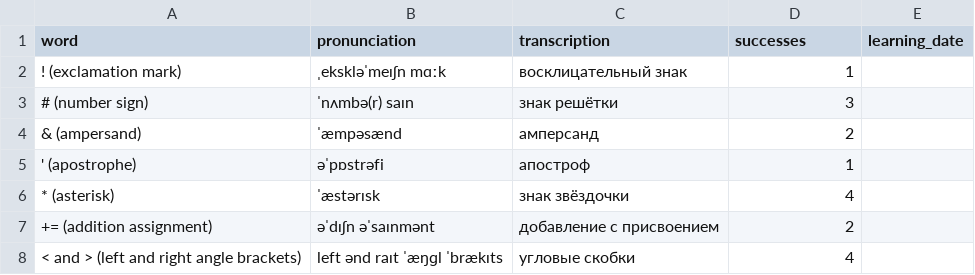
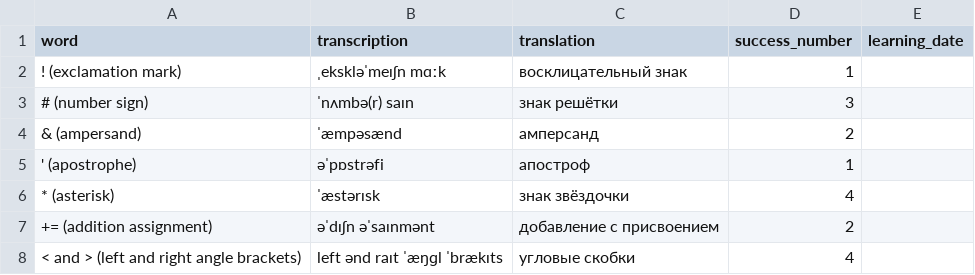
Before and after one commit to AlbertFarhutdinov/words_tutor, a CSV file: vocabulary.csv, drawn as a sheet; only a part is shown.

```diff
--- a/vocabulary.csv
+++ b/vocabulary.csv
@@ -1,2 +1,2 @@
-word;pronunciation;transcription;successes;learning_date
+word;transcription;translation;success_number;learning_date
 ! (exclamation mark);ˌekskləˈmeɪʃn mɑːk;восклицательный знак;1;
```
Also changed, not shown: 3 other files.
